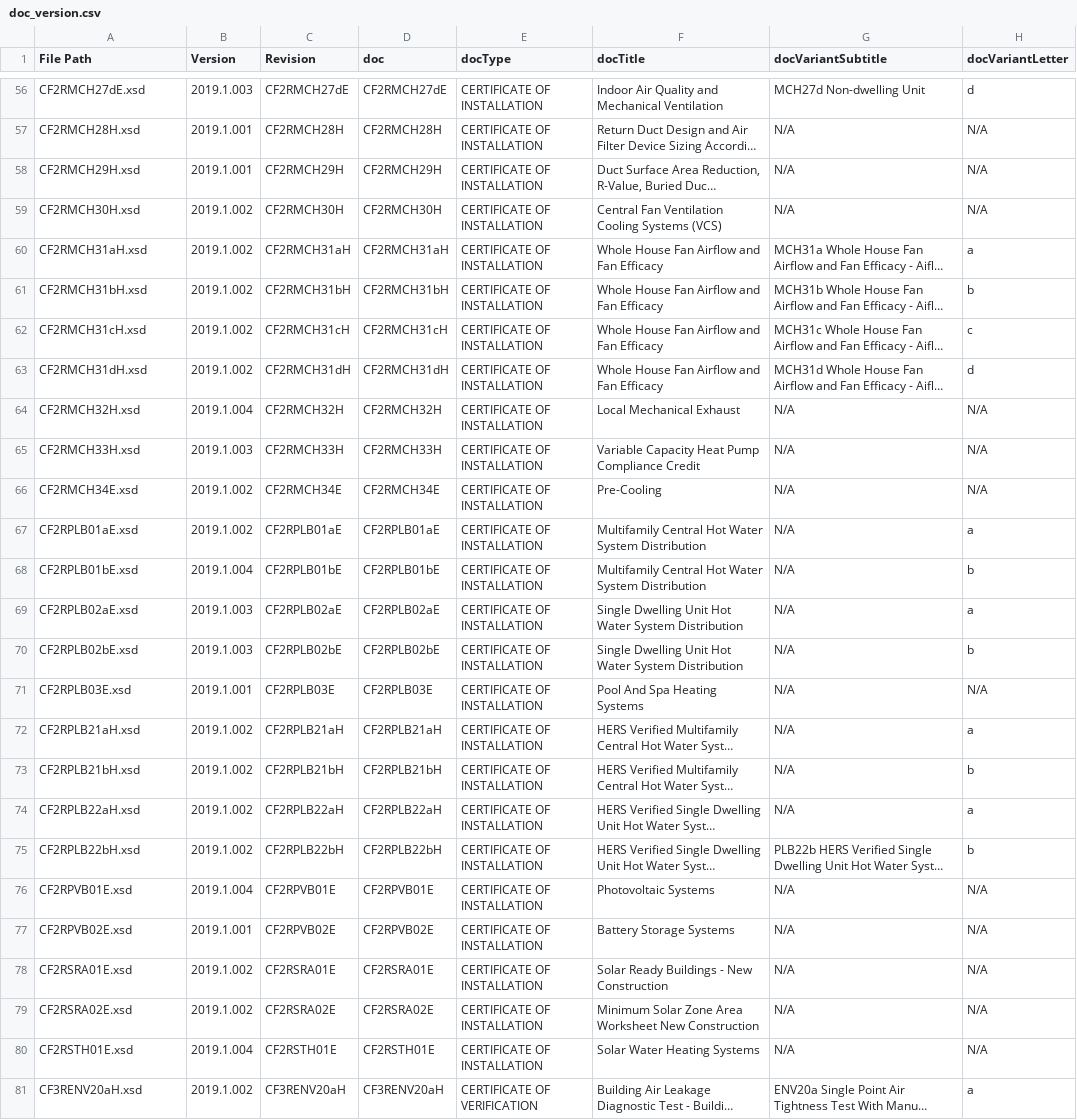
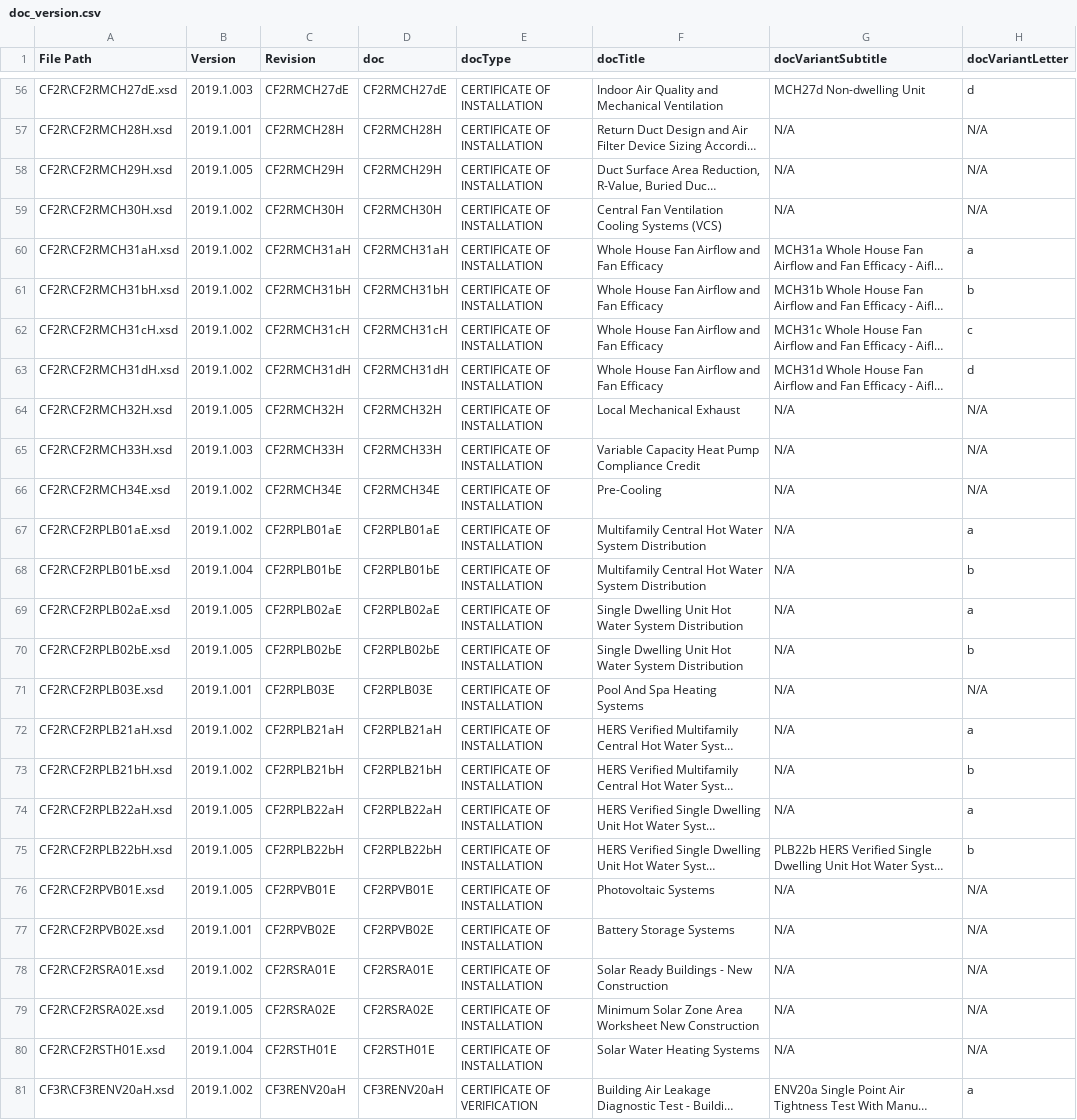
Before and after one commit to california-energy-commission/scripts, a CSV file: doc_version.csv, drawn as a sheet; only a part is shown, gaps mark what is left out; long unchanged cells end in …; the diff covers the shown part only; the diff names each change by its address in the sheet, - before the commit and + after, or states it on an @@ line.

Commit message:
Update doc version csv

```diff
--- a/doc_version.csv
+++ b/doc_version.csv
-A56 (File Path): CF2RMCH27dE.xsd
+A56 (File Path): CF2R\CF2RMCH27dE.xsd
-A57 (File Path): CF2RMCH28H.xsd
+A57 (File Path): CF2R\CF2RMCH28H.xsd
-A58 (File Path): CF2RMCH29H.xsd
+A58 (File Path): CF2R\CF2RMCH29H.xsd
-B58 (Version): 2019.1.001
+B58 (Version): 2019.1.005
-A59 (File Path): CF2RMCH30H.xsd
+A59 (File Path): CF2R\CF2RMCH30H.xsd
-A60 (File Path): CF2RMCH31aH.xsd
+A60 (File Path): CF2R\CF2RMCH31aH.xsd
-A61 (File Path): CF2RMCH31bH.xsd
+A61 (File Path): CF2R\CF2RMCH31bH.xsd
-A62 (File Path): CF2RMCH31cH.xsd
+A62 (File Path): CF2R\CF2RMCH31cH.xsd
-A63 (File Path): CF2RMCH31dH.xsd
+A63 (File Path): CF2R\CF2RMCH31dH.xsd
-A64 (File Path): CF2RMCH32H.xsd
+A64 (File Path): CF2R\CF2RMCH32H.xsd
-B64 (Version): 2019.1.004
+B64 (Version): 2019.1.005
-A65 (File Path): CF2RMCH33H.xsd
+A65 (File Path): CF2R\CF2RMCH33H.xsd
-A66 (File Path): CF2RMCH34E.xsd
+A66 (File Path): CF2R\CF2RMCH34E.xsd
-A67 (File Path): CF2RPLB01aE.xsd
+A67 (File Path): CF2R\CF2RPLB01aE.xsd
-A68 (File Path): CF2RPLB01bE.xsd
+A68 (File Path): CF2R\CF2RPLB01bE.xsd
-A69 (File Path): CF2RPLB02aE.xsd
+A69 (File Path): CF2R\CF2RPLB02aE.xsd
-B69:B70 (Version): 2019.1.003
+B69:B70 (Version): 2019.1.005
-A70 (File Path): CF2RPLB02bE.xsd
+A70 (File Path): CF2R\CF2RPLB02bE.xsd
-A71 (File Path): CF2RPLB03E.xsd
+A71 (File Path): CF2R\CF2RPLB03E.xsd
-A72 (File Path): CF2RPLB21aH.xsd
+A72 (File Path): CF2R\CF2RPLB21aH.xsd
-A73 (File Path): CF2RPLB21bH.xsd
+A73 (File Path): CF2R\CF2RPLB21bH.xsd
-A74 (File Path): CF2RPLB22aH.xsd
+A74 (File Path): CF2R\CF2RPLB22aH.xsd
-B74:B75 (Version): 2019.1.002
+B74:B75 (Version): 2019.1.005
-A75 (File Path): CF2RPLB22bH.xsd
+A75 (File Path): CF2R\CF2RPLB22bH.xsd
-A76 (File Path): CF2RPVB01E.xsd
+A76 (File Path): CF2R\CF2RPVB01E.xsd
-B76 (Version): 2019.1.004
+B76 (Version): 2019.1.005
-A77 (File Path): CF2RPVB02E.xsd
+A77 (File Path): CF2R\CF2RPVB02E.xsd
-A78 (File Path): CF2RSRA01E.xsd
+A78 (File Path): CF2R\CF2RSRA01E.xsd
-A79 (File Path): CF2RSRA02E.xsd
+A79 (File Path): CF2R\CF2RSRA02E.xsd
-B79 (Version): 2019.1.002
+B79 (Version): 2019.1.005
-A80 (File Path): CF2RSTH01E.xsd
+A80 (File Path): CF2R\CF2RSTH01E.xsd
-A81 (File Path): CF3RENV20aH.xsd
+A81 (File Path): CF3R\CF3RENV20aH.xsd
```
Also changed, not shown: 139 edited cells elsewhere in this file, 1 other file.
